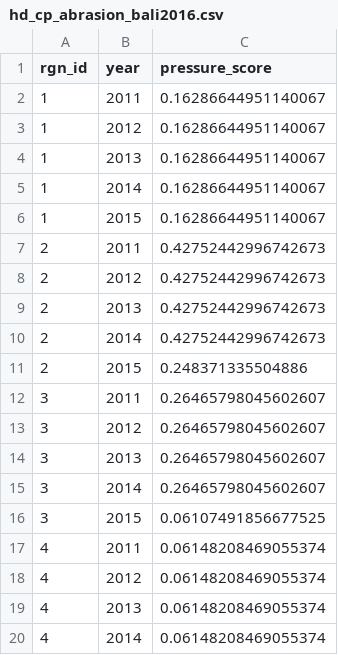
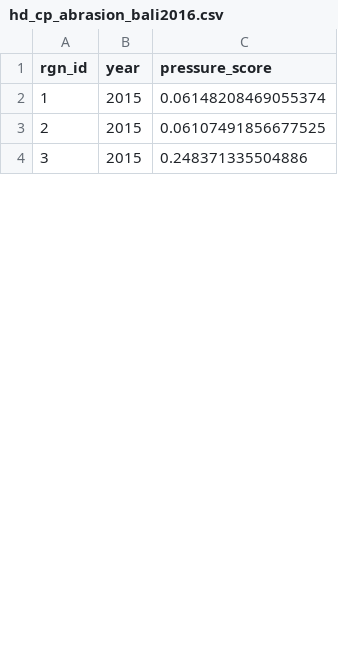
Before and after one commit to OHI-Science/bali, a CSV file: region2017/layers/hd_cp_abrasion_bali2016.csv, drawn as a sheet; only a part is shown; the diff covers the shown part only.

Commit message:
pressure layers

```diff
--- a/region2017/layers/hd_cp_abrasion_bali2016.csv
+++ b/region2017/layers/hd_cp_abrasion_bali2016.csv
@@ -1,20 +1,4 @@
 rgn_id,year,pressure_score
-1,2011,0.16286644951140067
-1,2012,0.16286644951140067
-1,2013,0.16286644951140067
-1,2014,0.16286644951140067
-1,2015,0.16286644951140067
-2,2011,0.42752442996742673
-2,2012,0.42752442996742673
-2,2013,0.42752442996742673
-2,2014,0.42752442996742673
-2,2015,0.248371335504886
-3,2011,0.26465798045602607
-3,2012,0.26465798045602607
-3,2013,0.26465798045602607
-3,2014,0.26465798045602607
-3,2015,0.06107491856677525
-4,2011,0.06148208469055374
-4,2012,0.06148208469055374
-4,2013,0.06148208469055374
-4,2014,0.06148208469055374
+1,2015,0.06148208469055374
+2,2015,0.06107491856677525
+3,2015,0.248371335504886
```
Also changed, not shown: 1 added row, 17 removed rows and 4 edited cells elsewhere in this file, 1 other file.
